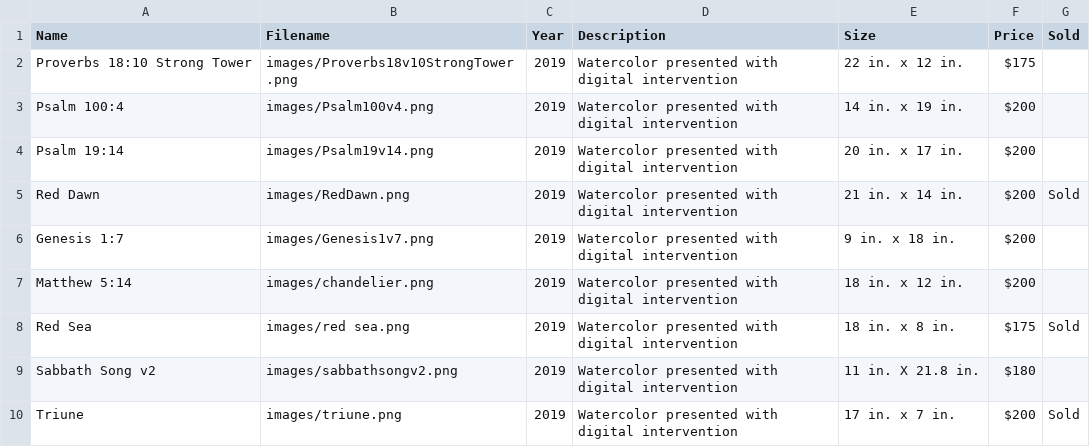
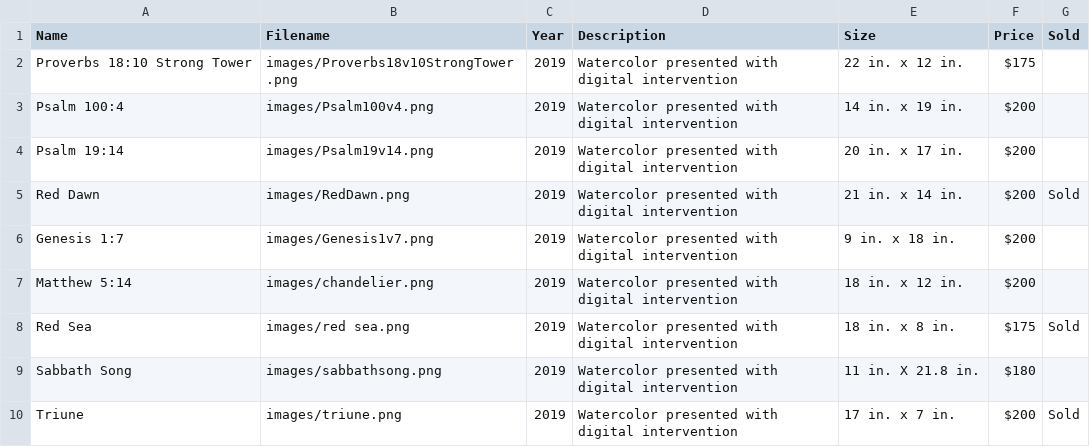
Before and after one commit to griffin2000/griffin2000.github.io, a CSV file: shows/SOHY19/pieces.csv, drawn as a sheet.

```diff
--- a/shows/SOHY19/pieces.csv
+++ b/shows/SOHY19/pieces.csv
@@ -8,3 +8,3 @@ Matthew 5:14,images/chandelier.png,2019,Watercolor presented with digital interv
 Red Sea,images/red sea.png,2019,Watercolor presented with digital intervention,18 in. x 8 in.,$175,Sold
-Sabbath Song v2,images/sabbathsongv2.png,2019,Watercolor presented with digital intervention,11 in. X 21.8 in.,$180,
+Sabbath Song,images/sabbathsong.png,2019,Watercolor presented with digital intervention,11 in. X 21.8 in.,$180,
 Triune,images/triune.png,2019,Watercolor presented with digital intervention,17 in. x 7 in.,$200,Sold
```
Also changed, not shown: 7 other files.
